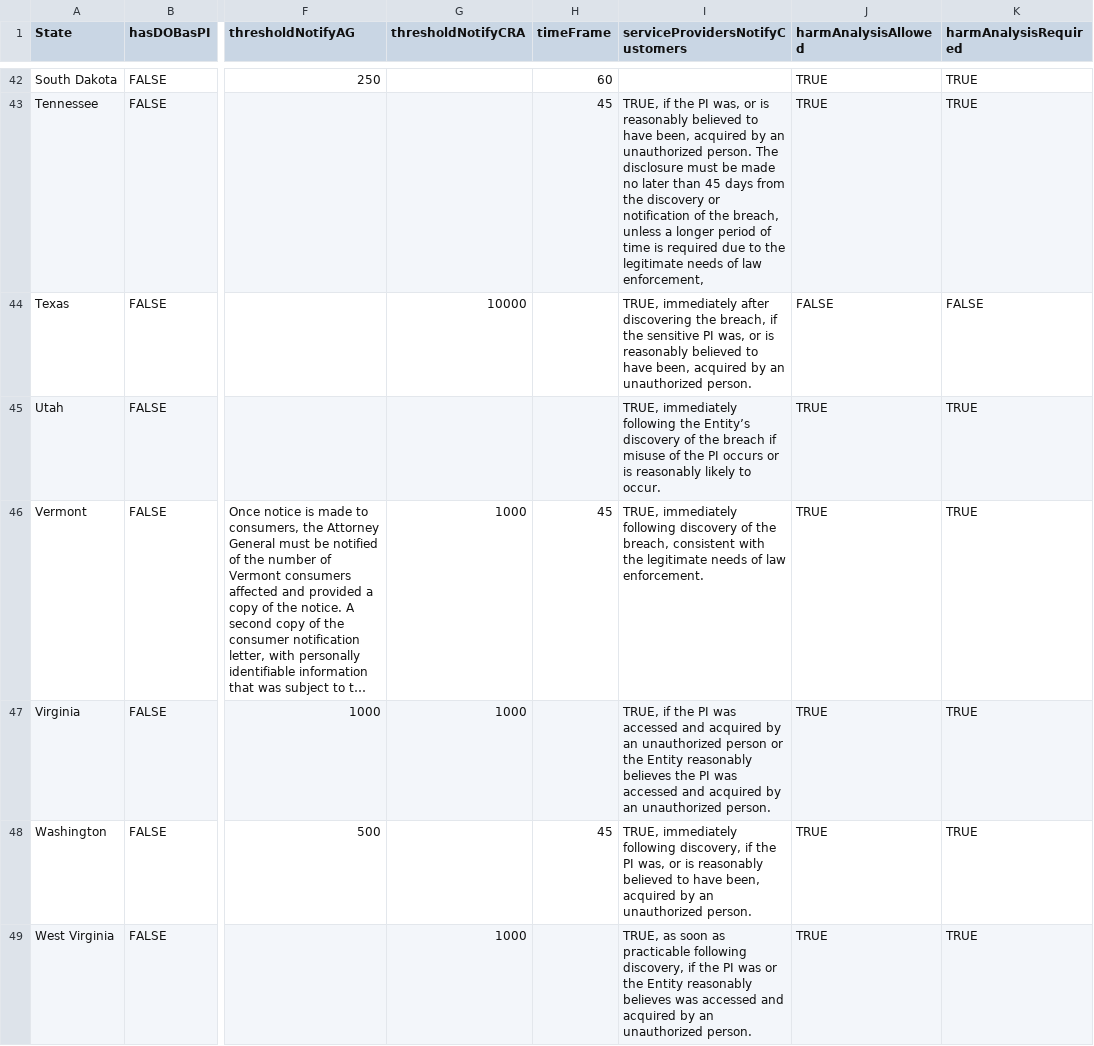
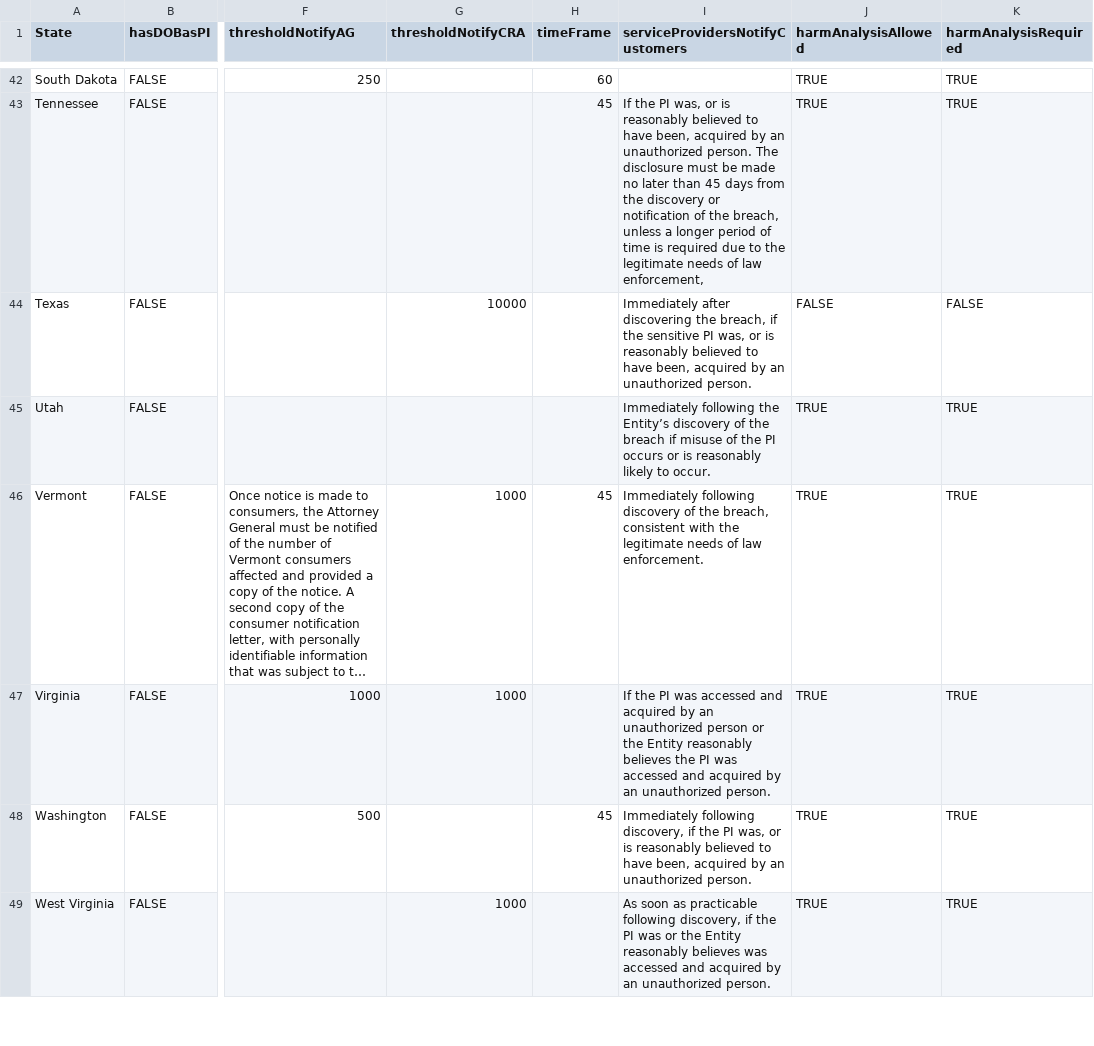
Before and after one commit to gladishd/databreachlaws, a CSV file: statesSimplified.csv, drawn as a sheet; only a part is shown, gaps mark what is left out; long unchanged cells end in …; the diff covers the shown part only; the diff names each change by its address in the sheet, - before the commit and + after, or states it on an @@ line.

Commit message:
trying to split the service provider notifies customers column into more categories

```diff
--- a/statesSimplified.csv
+++ b/statesSimplified.csv
-I43 (serviceProvidersNotifyCustomers): TRUE, if the PI…
+I43 (serviceProvidersNotifyCustomers): If the PI…
-I44 (serviceProvidersNotifyCustomers): TRUE, immediately after discovering…
+I44 (serviceProvidersNotifyCustomers): Immediately after discovering…
-I45 (serviceProvidersNotifyCustomers): TRUE, immediately following the…
+I45 (serviceProvidersNotifyCustomers): Immediately following the…
-I46 (serviceProvidersNotifyCustomers): TRUE, immediately following discovery…
+I46 (serviceProvidersNotifyCustomers): Immediately following discovery…
-I47 (serviceProvidersNotifyCustomers): TRUE, if the PI…
+I47 (serviceProvidersNotifyCustomers): If the PI…
-I48 (serviceProvidersNotifyCustomers): TRUE, immediately following discovery,…
+I48 (serviceProvidersNotifyCustomers): Immediately following discovery,…
-I49 (serviceProvidersNotifyCustomers): TRUE, as soon as…
+I49 (serviceProvidersNotifyCustomers): As soon as…
```
Also changed, not shown: 26 edited cells elsewhere in this file, 1 other file.
